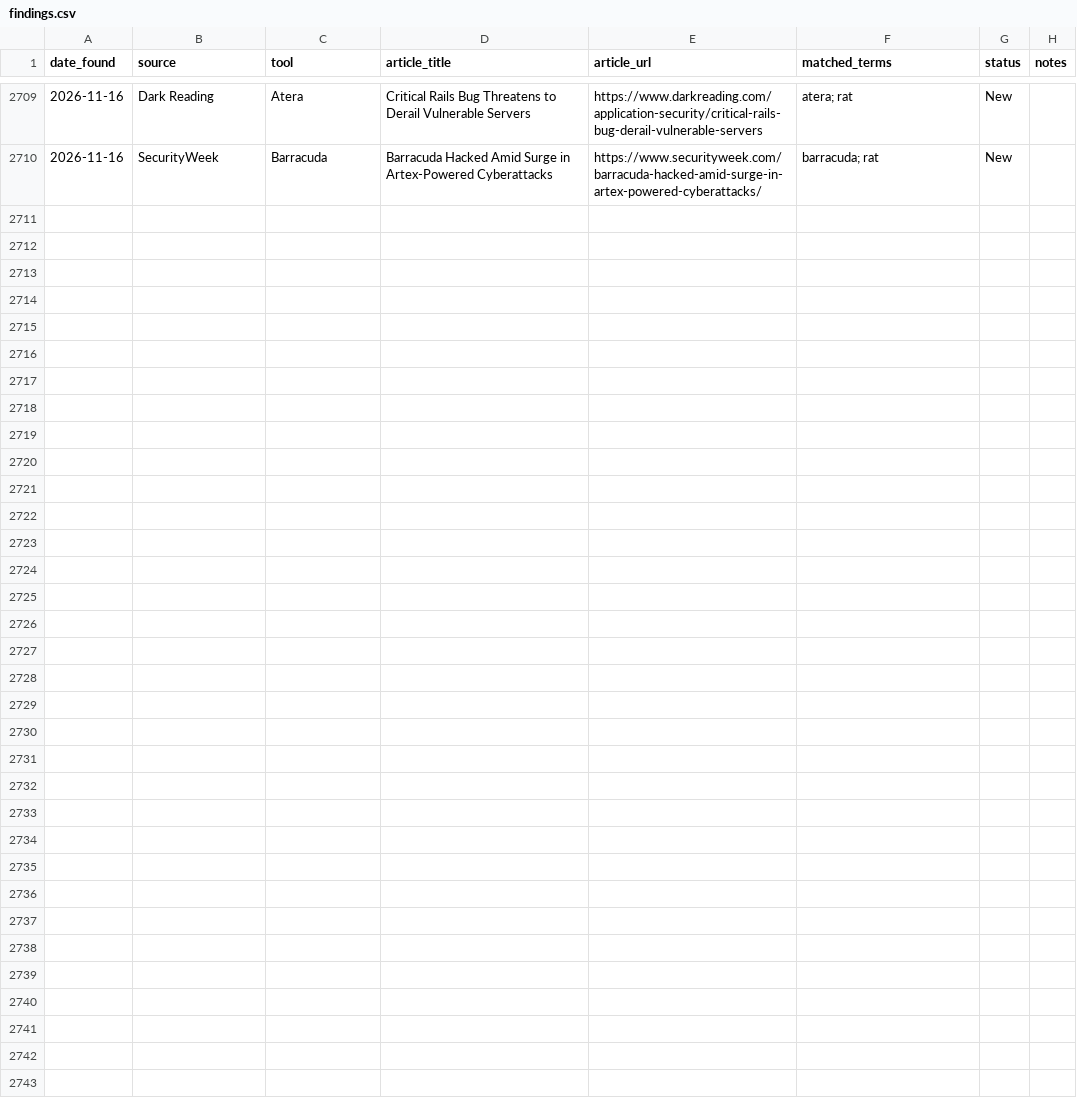
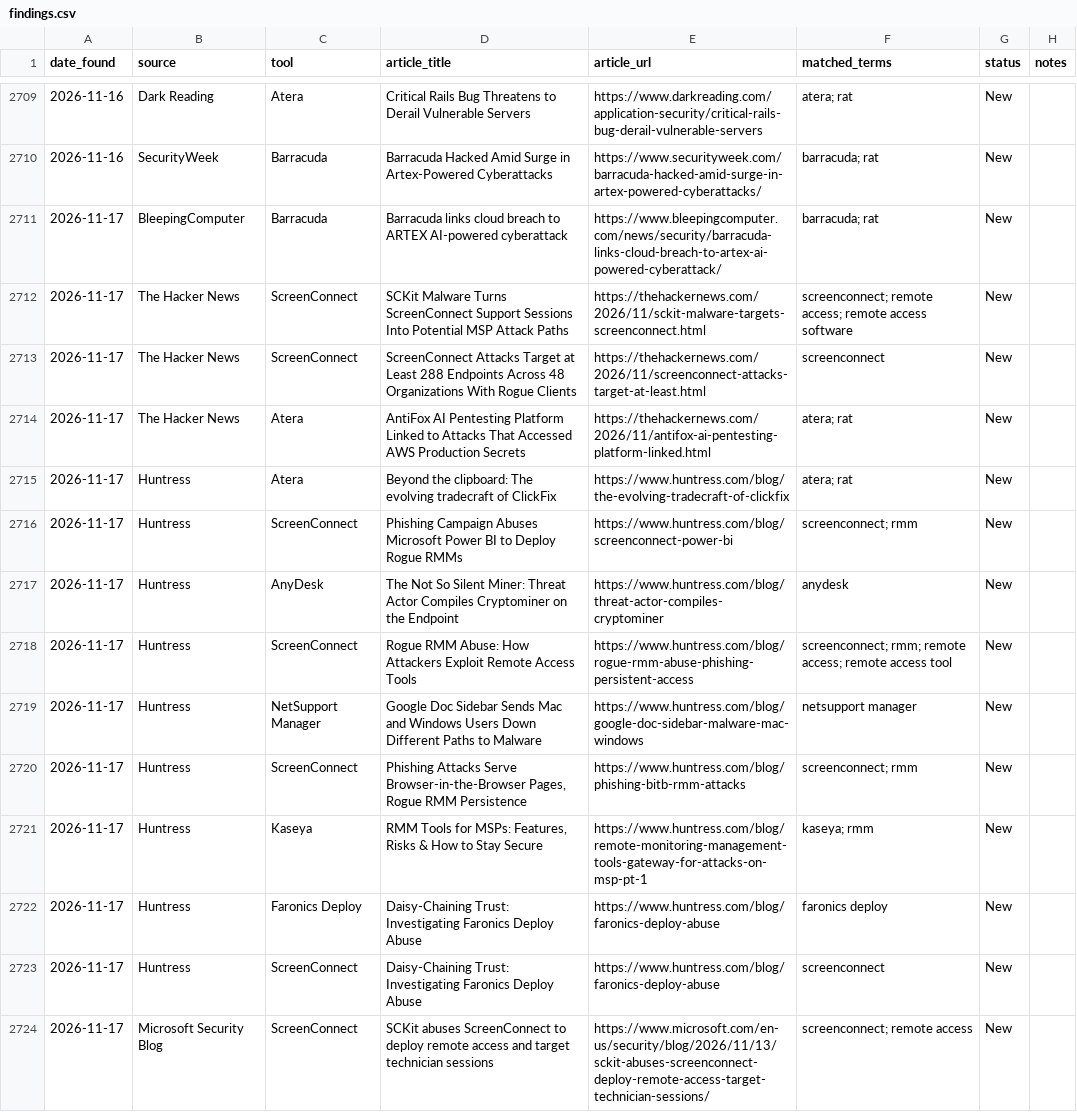
Before and after one commit to Threat-Hunting-Journal/RMM-Tool-Tracking, a CSV file: docs/findings.csv, drawn as a sheet; only a part is shown, gaps mark what is left out; the diff covers the shown part only; the diff names each change by its address in the sheet, - before the commit and + after, or states it on an @@ line.

```diff
--- a/docs/findings.csv
+++ b/docs/findings.csv
+row 2711: 2026-11-17 | BleepingComputer | Barracuda | Barracuda links cloud breach to ARTEX AI-powered cyberattack | https://www.bleepingcomputer.com/news/security/barracuda-links-cloud-breach-to-artex-ai-powered-cyberattack/ | barracuda; rat | New
+row 2712: 2026-11-17 | The Hacker News | ScreenConnect | SCKit Malware Turns ScreenConnect Support Sessions Into Potential MSP Attack Paths | https://thehackernews.com/2026/11/sckit-malware-targets-screenconnect.html | screenconnect; remote access; remote access software | New
+row 2713: 2026-11-17 | The Hacker News | ScreenConnect | ScreenConnect Attacks Target at Least 288 Endpoints Across 48 Organizations With Rogue Clients | https://thehackernews.com/2026/11/screenconnect-attacks-target-at-least.html | screenconnect | New
+row 2714: 2026-11-17 | The Hacker News | Atera | AntiFox AI Pentesting Platform Linked to Attacks That Accessed AWS Production Secrets | https://thehackernews.com/2026/11/antifox-ai-pentesting-platform-linked.html | atera; rat | New
+row 2715: 2026-11-17 | Huntress | Atera | Beyond the clipboard: The evolving tradecraft of ClickFix | https://www.huntress.com/blog/the-evolving-tradecraft-of-clickfix | atera; rat | New
+row 2716: 2026-11-17 | Huntress | ScreenConnect | Phishing Campaign Abuses Microsoft Power BI to Deploy Rogue RMMs | https://www.huntress.com/blog/screenconnect-power-bi | screenconnect; rmm | New
+row 2717: 2026-11-17 | Huntress | AnyDesk | The Not So Silent Miner: Threat Actor Compiles Cryptominer on the Endpoint | https://www.huntress.com/blog/threat-actor-compiles-cryptominer | anydesk | New
+row 2718: 2026-11-17 | Huntress | ScreenConnect | Rogue RMM Abuse: How Attackers Exploit Remote Access Tools | https://www.huntress.com/blog/rogue-rmm-abuse-phishing-persistent-access | screenconnect; rmm; remote access; remote access tool | New
+row 2719: 2026-11-17 | Huntress | NetSupport Manager | Google Doc Sidebar Sends Mac and Windows Users Down Different Paths to Malware | https://www.huntress.com/blog/google-doc-sidebar-malware-mac-windows | netsupport manager | New
+row 2720: 2026-11-17 | Huntress | ScreenConnect | Phishing Attacks Serve Browser-in-the-Browser Pages, Rogue RMM Persistence | https://www.huntress.com/blog/phishing-bitb-rmm-attacks | screenconnect; rmm | New
+row 2721: 2026-11-17 | Huntress | Kaseya | RMM Tools for MSPs: Features, Risks & How to Stay Secure | https://www.huntress.com/blog/remote-monitoring-management-tools-gateway-for-attacks-on-msp-pt-1 | kaseya; rmm | New
+row 2722: 2026-11-17 | Huntress | Faronics Deploy | Daisy-Chaining Trust: Investigating Faronics Deploy Abuse | https://www.huntress.com/blog/faronics-deploy-abuse | faronics deploy | New
+row 2723: 2026-11-17 | Huntress | ScreenConnect | Daisy-Chaining Trust: Investigating Faronics Deploy Abuse | https://www.huntress.com/blog/faronics-deploy-abuse | screenconnect | New
+row 2724: 2026-11-17 | Microsoft Security Blog | ScreenConnect | SCKit abuses ScreenConnect to deploy remote access and target technician sessions | https://www.microsoft.com/en-us/security/blog/2026/11/13/sckit-abuses-screenconnect-deploy-remote-access-target-technician-sessions/ | screenconnect; remote access | New
```
Also changed, not shown: 13 added rows elsewhere in this file, docs/tool_summary.csv, findings.csv, 1 other file.
